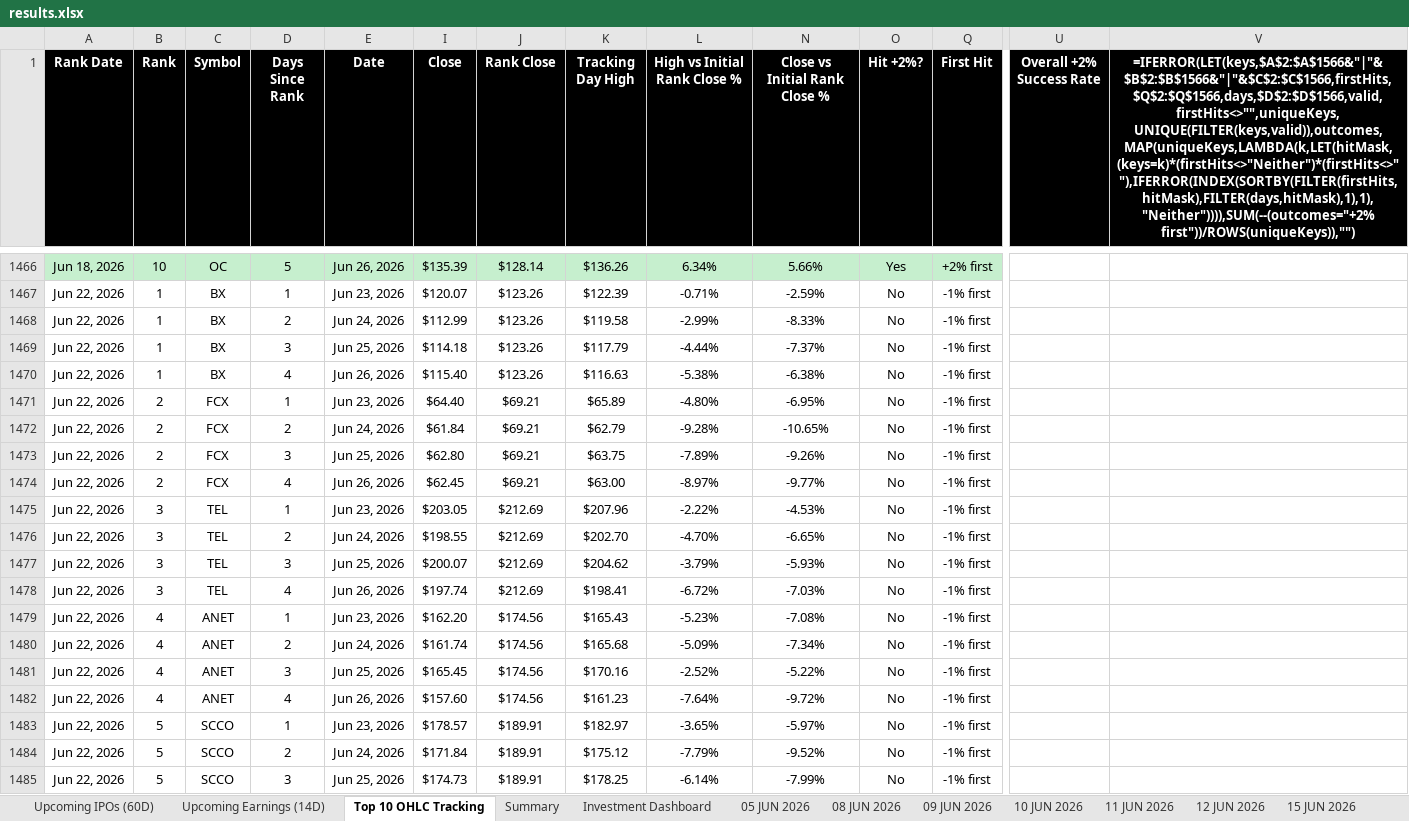
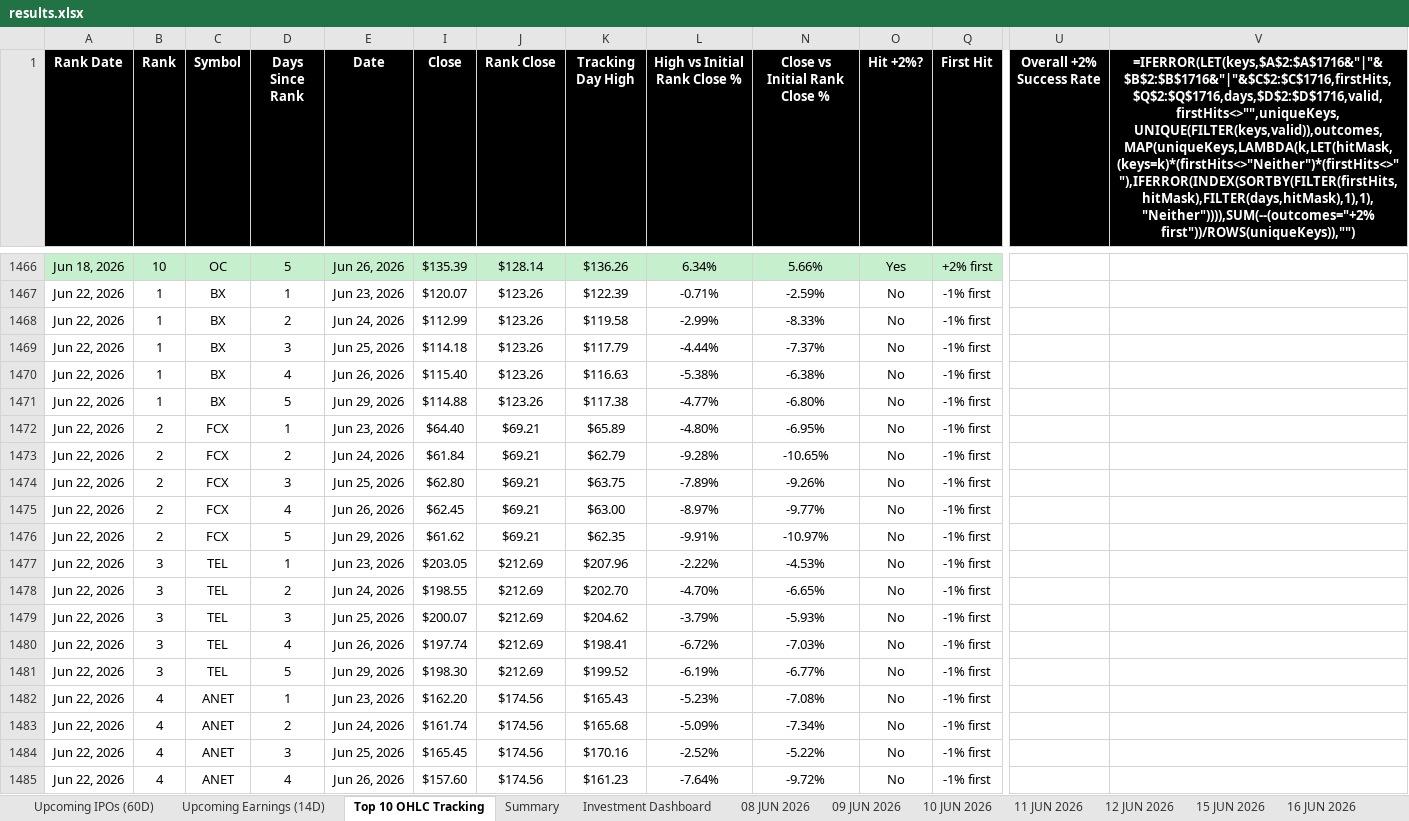
Before and after one commit to codenamev99/invest2.0, an Excel workbook: results.xlsx, sheet Top 10 OHLC Tracking, drawn as a sheet; only a part is shown, gaps mark what is left out; the shorter side is filled out with more unchanged rows; values as stored, in another font and other column widths than the file's, no borders; formulas without a stored value are shown as written; rows hold the shown columns only; the diff covers the shown part only; the diff names each change by its address in the sheet, - before the commit and + after, or states it on an @@ line.

```diff
--- a/results.xlsx (sheet Top 10 OHLC Tracking)
+++ b/results.xlsx (sheet Top 10 OHLC Tracking)
-sheet tab: 05 JUN 2026
-V1: =IFERROR(LET(keys,$A$2:$A$1566&"|"&$B$2:$B$1566&"|"&$C$2:$C$1566,firstHits,$Q$2:$Q$1566,days,$D$2:$D$1566,valid,firstHits<>"",uniqueKeys,UNIQUE(FILTER(keys,valid)),outcomes,MAP(uniqueKeys,LAMBDA(k,LET(hitMask,(keys=k)*(firstHits<>"Neither")*(firstHits<>""),IFERROR(INDEX(SORTBY(FILTER(firstHits,hitMask),FILTER(days,hitMask),1),1),"Neither")))),SUM(--(outcomes="+2% first"))/ROWS(uniqueKeys)),"")
+V1: =IFERROR(LET(keys,$A$2:$A$1716&"|"&$B$2:$B$1716&"|"&$C$2:$C$1716,firstHits,$Q$2:$Q$1716,days,$D$2:$D$1716,valid,firstHits<>"",uniqueKeys,UNIQUE(FILTER(keys,valid)),outcomes,MAP(uniqueKeys,LAMBDA(k,LET(hitMask,(keys=k)*(firstHits<>"Neither")*(firstHits<>""),IFERROR(INDEX(SORTBY(FILTER(firstHits,hitMask),FILTER(days,hitMask),1),1),"Neither")))),SUM(--(outcomes="+2% first"))/ROWS(uniqueKeys)),"")
+row 1471: Jun 22, 2026 | 1 | BX | 5 | Jun 29, 2026 | $114.88 | $123.26 | $117.38 | -4.77% | -6.80% | No | -1% first
+row 1476: Jun 22, 2026 | 2 | FCX | 5 | Jun 29, 2026 | $61.62 | $69.21 | $62.35 | -9.91% | -10.97% | No | -1% first
+row 1481: Jun 22, 2026 | 3 | TEL | 5 | Jun 29, 2026 | $198.30 | $212.69 | $199.52 | -6.19% | -6.77% | No | -1% first
```
Also changed, not shown: 147 added rows elsewhere in this sheet, sheet Upcoming Earnings (14D), sheet Investment Dashboard, sheet Summary, sheet Upcoming IPOs (60D), other sheet tabs, hidden cells.
